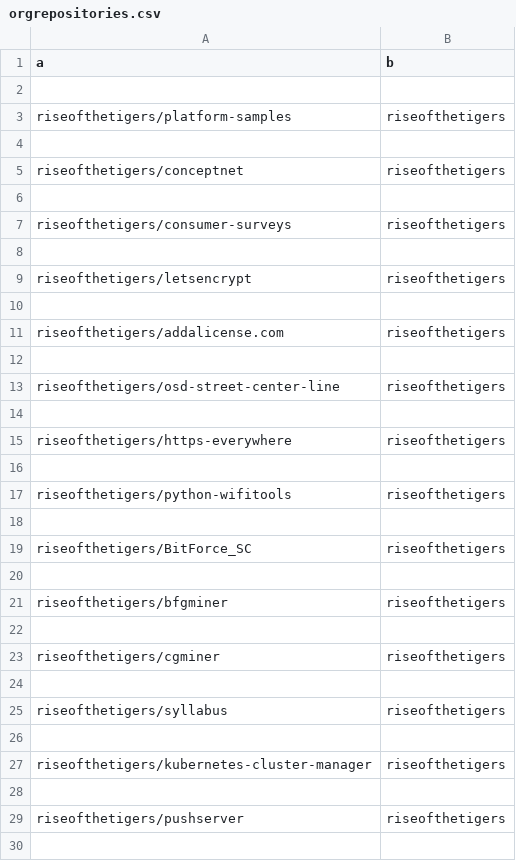
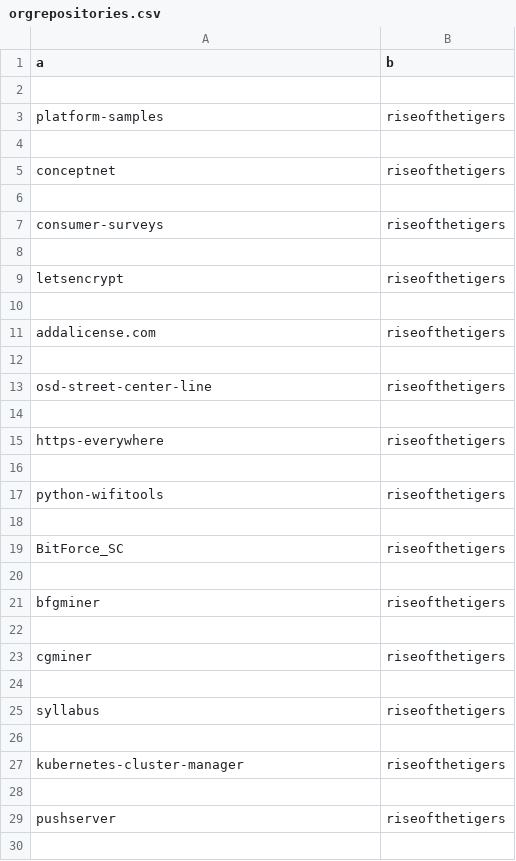
Before and after one commit to chandravyas/datafiles, a CSV file: orgrepositories.csv, drawn as a sheet; only a part is shown; the diff covers the shown part only.

```diff
--- a/orgrepositories.csv
+++ b/orgrepositories.csv
@@ -2,29 +2,29 @@ a,b
 
-riseofthetigers/platform-samples,riseofthetigers
+platform-samples,riseofthetigers
 
-riseofthetigers/conceptnet,riseofthetigers
+conceptnet,riseofthetigers
 
-riseofthetigers/consumer-surveys,riseofthetigers
+consumer-surveys,riseofthetigers
 
-riseofthetigers/letsencrypt,riseofthetigers
+letsencrypt,riseofthetigers
 
-riseofthetigers/addalicense.com,riseofthetigers
+addalicense.com,riseofthetigers
 
-riseofthetigers/osd-street-center-line,riseofthetigers
+osd-street-center-line,riseofthetigers
 
-riseofthetigers/https-everywhere,riseofthetigers
+https-everywhere,riseofthetigers
 
-riseofthetigers/python-wifitools,riseofthetigers
+python-wifitools,riseofthetigers
 
-riseofthetigers/BitForce_SC,riseofthetigers
+BitForce_SC,riseofthetigers
 
-riseofthetigers/bfgminer,riseofthetigers
+bfgminer,riseofthetigers
 
-riseofthetigers/cgminer,riseofthetigers
+cgminer,riseofthetigers
 
-riseofthetigers/syllabus,riseofthetigers
+syllabus,riseofthetigers
 
-riseofthetigers/kubernetes-cluster-manager,riseofthetigers
+kubernetes-cluster-manager,riseofthetigers
 
-riseofthetigers/pushserver,riseofthetigers
+pushserver,riseofthetigers
 
```
Also changed, not shown: 175 edited cells elsewhere in this file, repositories.csv, repousers.csv.
